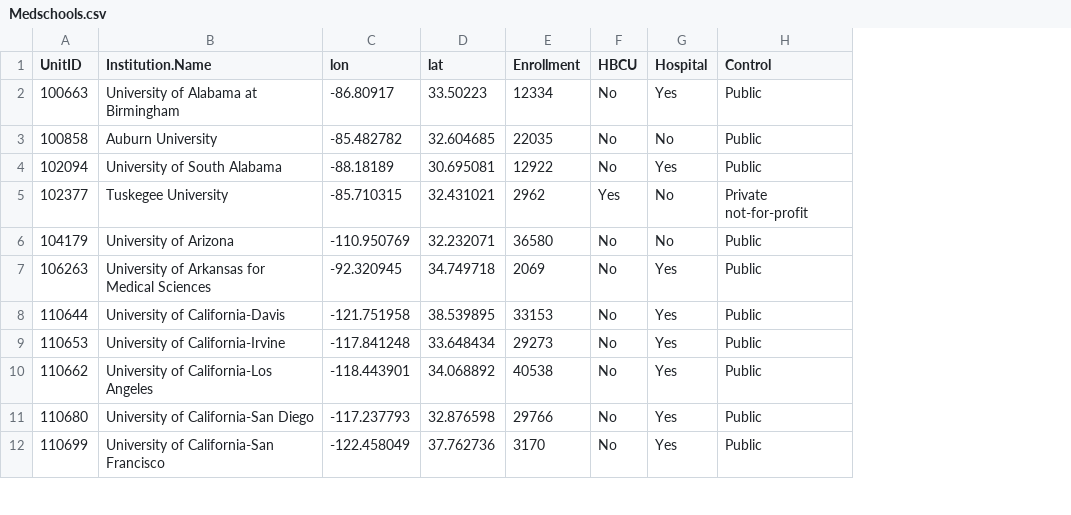
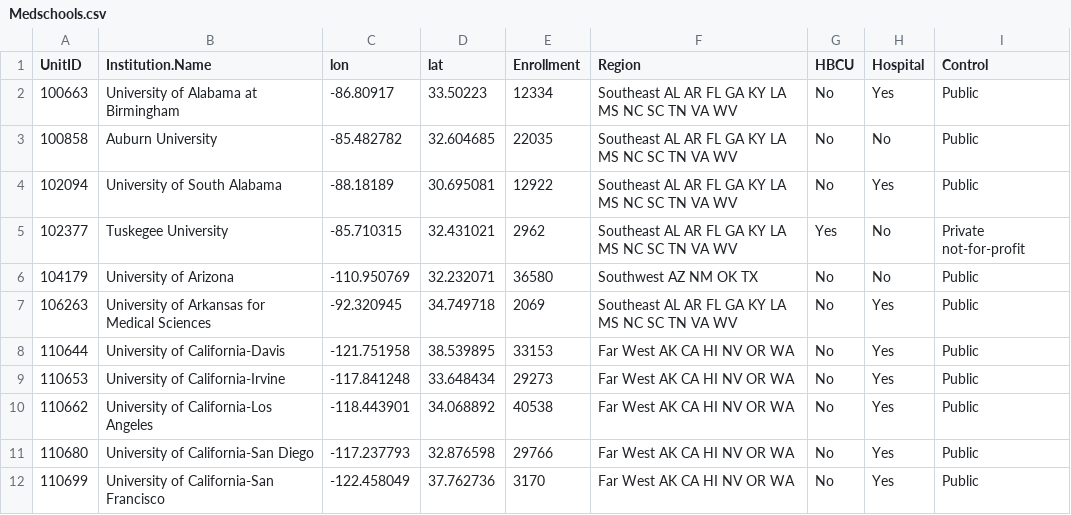
Before and after one commit to rjake/TravellingSalesPerson, a CSV file: Medschools.csv, drawn as a sheet; only a part is shown; the diff names each change by its address in the sheet, - before the commit and + after, or states it on an @@ line.

Commit message:
Add files via upload

```diff
--- a/Medschools.csv
+++ b/Medschools.csv
+column F (Region), rows 2-12: Southeast AL AR FL GA KY LA MS NC SC TN VA WV | Southeast AL AR FL GA KY LA MS NC SC TN VA WV | Southeast AL AR FL GA KY LA MS NC SC TN VA WV | Southeast AL AR FL GA KY LA MS NC SC TN VA WV | Southwest AZ NM OK TX | Southeast AL AR FL GA KY LA MS NC SC TN VA WV | Far West AK CA HI NV OR WA | Far West AK CA HI NV OR WA | Far West AK CA HI NV OR WA | Far West AK CA HI NV OR WA | Far West AK CA HI NV OR WA
```
